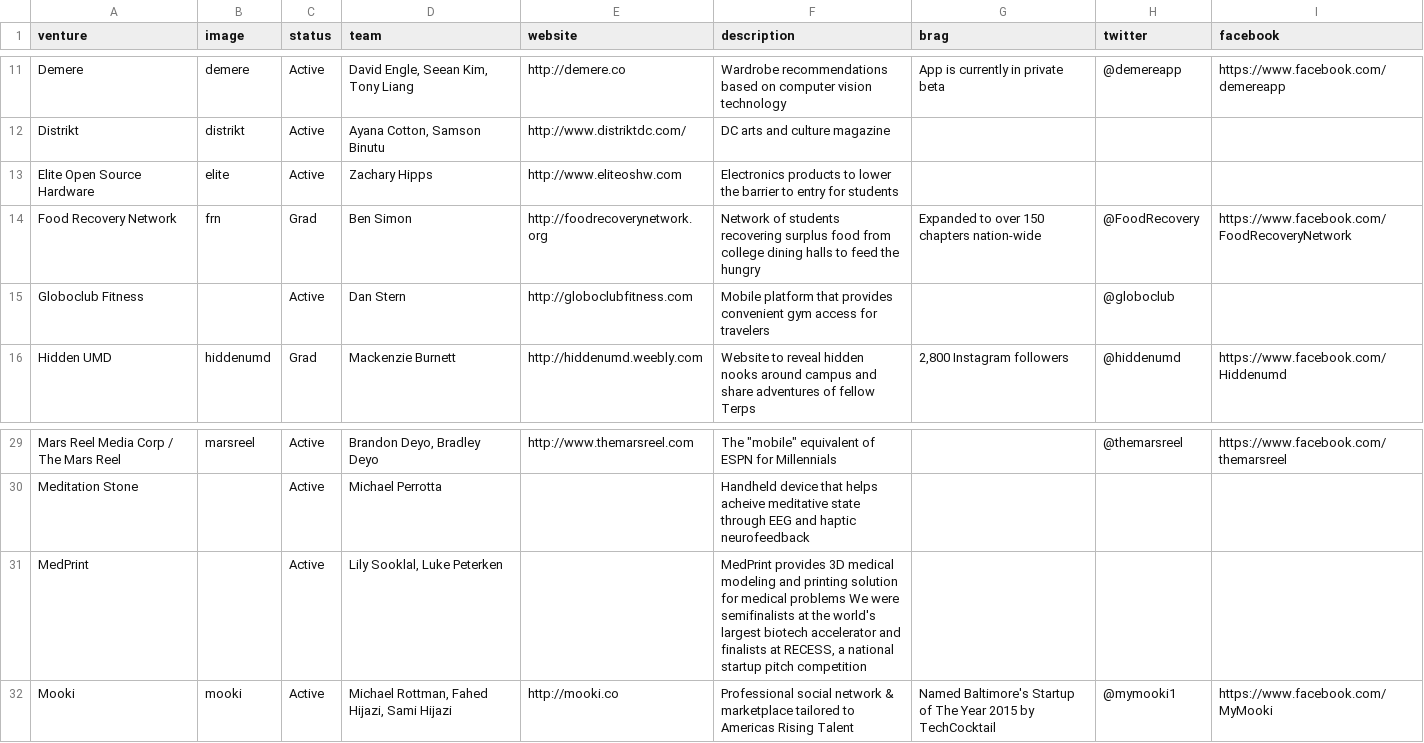
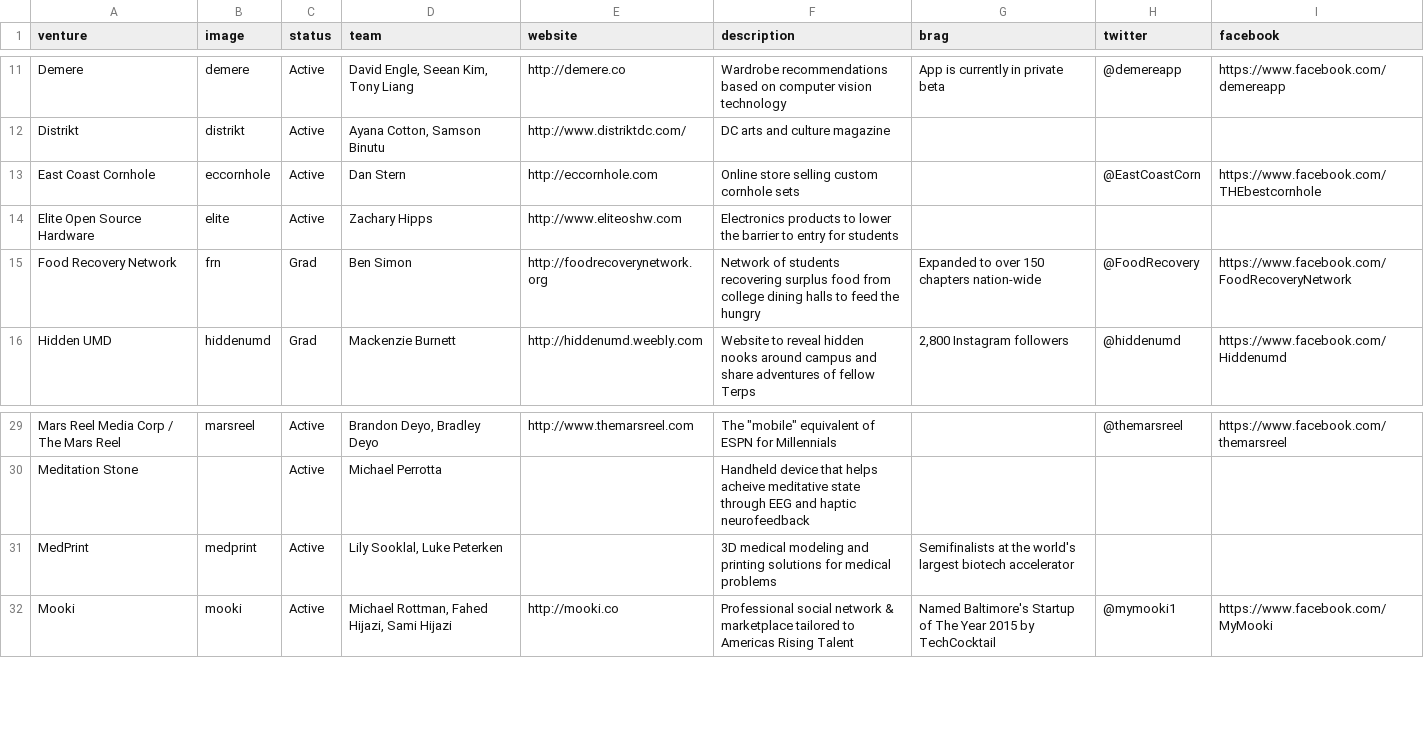
Before and after one commit to StartupShell/web-2015, a CSV file: _data/ventures.csv, drawn as a sheet; only a part is shown, gaps mark what is left out.

Commit message:
add medprint and eccornhole to ventures

```diff
--- a/_data/ventures.csv
+++ b/_data/ventures.csv
@@ -12,5 +12,5 @@ Demere,demere,Active,"David Engle, Seean Kim, Tony Liang",http://demere.co,Wardr
 Distrikt,distrikt,Active,"Ayana Cotton, Samson Binutu",http://www.distriktdc.com/,DC arts and culture magazine,,,
+East Coast Cornhole,eccornhole,Active,"Dan Stern",http://eccornhole.com,Online store selling custom cornhole sets,,@EastCoastCorn,https://www.facebook.com/THEbestcornhole
 Elite Open Source Hardware,elite,Active,Zachary Hipps,http://www.eliteoshw.com,Electronics products to lower the barrier to entry for students,,,
 Food Recovery Network,frn,Grad,Ben Simon,http://foodrecoverynetwork.org,Network of students recovering surplus food from college dining halls to feed the hungry,Expanded to over 150 chapters nation-wide,@FoodRecovery,https://www.facebook.com/FoodRecoveryNetwork
-Globoclub Fitness,,Active,Dan Stern,http://globoclubfitness.com,Mobile platform that provides convenient gym access for travelers,,@globoclub,
 Hidden UMD,hiddenumd,Grad,Mackenzie Burnett,http://hiddenumd.weebly.com,Website to reveal hidden nooks around campus and share adventures of fellow Terps,"2,800 Instagram followers",@hiddenumd,https://www.facebook.com/Hiddenumd
@@ -30,3 +30,3 @@ Mars Reel Media Corp / The Mars Reel,marsreel,Active,"Brandon Deyo, Bradley Deyo
 Meditation Stone,,Active,Michael Perrotta,,Handheld device that helps acheive meditative state through EEG and haptic neurofeedback,,,
-MedPrint,,Active,"Lily Sooklal, Luke Peterken",,"MedPrint provides 3D medical modeling and printing solution for medical problems We were semifinalists at the world's largest biotech accelerator and finalists at RECESS, a national startup pitch competition",,,
+MedPrint,medprint,Active,"Lily Sooklal, Luke Peterken",,3D medical modeling and printing solutions for medical problems, Semifinalists at the world's largest biotech accelerator,,
 Mooki,mooki,Active,"Michael Rottman, Fahed Hijazi, Sami Hijazi",http://mooki.co,Professional social network & marketplace tailored to Americas Rising Talent,"Named Baltimore's Startup of The Year 2015 by TechCocktail",@mymooki1,https://www.facebook.com/MyMooki
```
Also changed, not shown: 2 other files.
